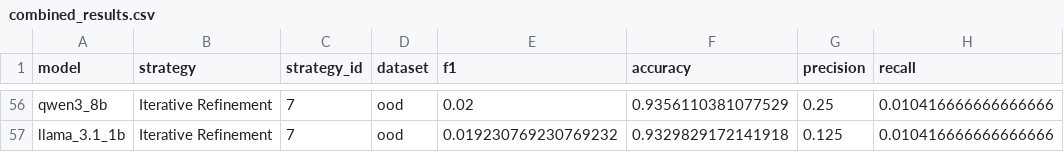
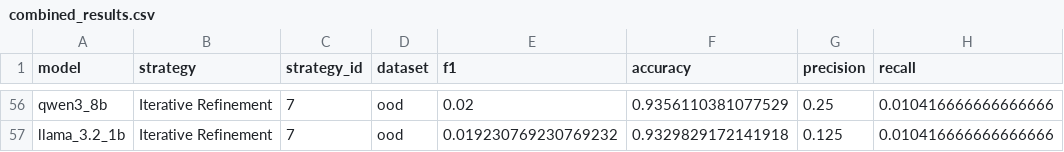
Before and after one commit to ArchitRastogi20/italian-sentence-split, a CSV file: Decoder/visualization/combined_results.csv, drawn as a sheet; only a part is shown, gaps mark what is left out; the diff covers the shown part only; the diff names each change by its address in the sheet, - before the commit and + after, or states it on an @@ line.

Commit message:
Fix: model naming in results

```diff
--- a/Decoder/visualization/combined_results.csv
+++ b/Decoder/visualization/combined_results.csv
-A57 (model): llama_3.1_1b
+A57 (model): llama_3.2_1b
```
Also changed, not shown: 4 added rows, 4 removed rows and 27 edited cells elsewhere in this file, 8 other files.
